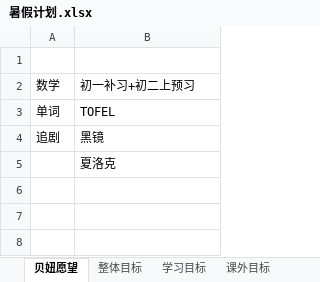
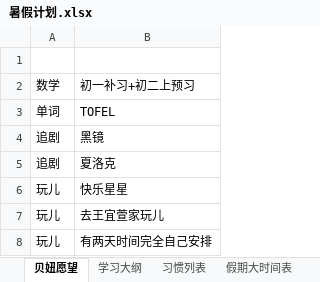
Before and after one commit to MrGangMa/ExcelProjects, an Excel workbook: 暑假计划.xlsx, sheet 贝妞愿望, drawn as a sheet; values as stored, in another font and other column widths than the file's, no borders; the diff names each change by its address in the sheet, - before the commit and + after, or states it on an @@ line.

```diff
--- a/暑假计划.xlsx (sheet 贝妞愿望)
+++ b/暑假计划.xlsx (sheet 贝妞愿望)
-sheet tab: 学习目标
+sheet tab: 学习大纲
@@ sheet tab hidden: 整体目标 @@
@@ sheet tab hidden: 课外目标 @@
+sheet tab: 习惯列表
-A5: (empty)
+A5: 追剧
+row 6: 玩儿 | 快乐星星
+row 7: 玩儿 | 去王宜萱家玩儿
+row 8: 玩儿 | 有两天时间完全自己安排
```
Also changed, not shown: sheet 假期大时间表, sheet 学习大纲, other sheet tabs, formulas that keep their value.
